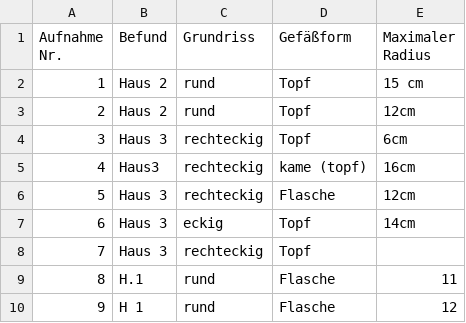
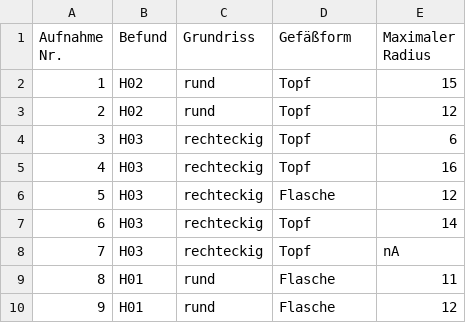
Before and after one commit to mariashinoto/tutorial-data-versioning-in-archaeology, a CSV file: Daten/data.csv, drawn as a sheet.

Commit message:
Correct, standardize text data
Guidelines for corrections and standardizations see Readme.

Metadata to be added.

```diff
--- a/Daten/data.csv
+++ b/Daten/data.csv
@@ -1,10 +1,10 @@
 Aufnahme Nr.,Befund,Grundriss,Gefäßform,Maximaler Radius
-1,Haus 2,rund,Topf,15 cm
-2,Haus 2,rund,Topf,12cm
-3,Haus 3,rechteckig,Topf,6cm
-4,Haus3,rechteckig,kame (topf),16cm
-5,Haus 3,rechteckig,Flasche,12cm
-6,Haus 3,eckig,Topf,14cm
-7,Haus 3,rechteckig,Topf,
-8,H.1,rund,Flasche,11
-9,H 1,rund,Flasche,12
+1,H02,rund,Topf,15
+2,H02,rund,Topf,12
+3,H03,rechteckig,Topf,6
+4,H03,rechteckig,Topf,16
+5,H03,rechteckig,Flasche,12
+6,H03,rechteckig,Topf,14
+7,H03,rechteckig,Topf,nA
+8,H01,rund,Flasche,11
+9,H01,rund,Flasche,12
```
